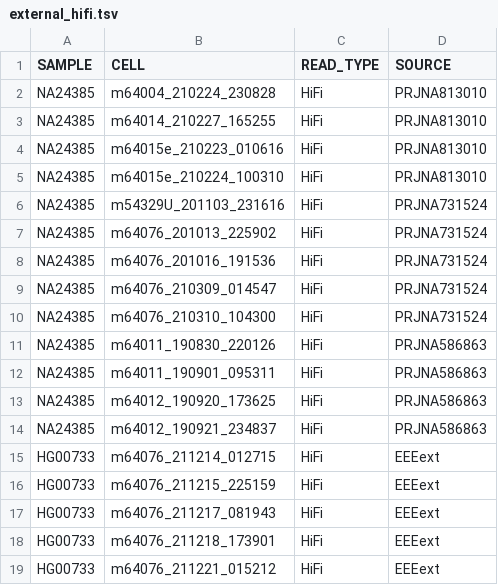
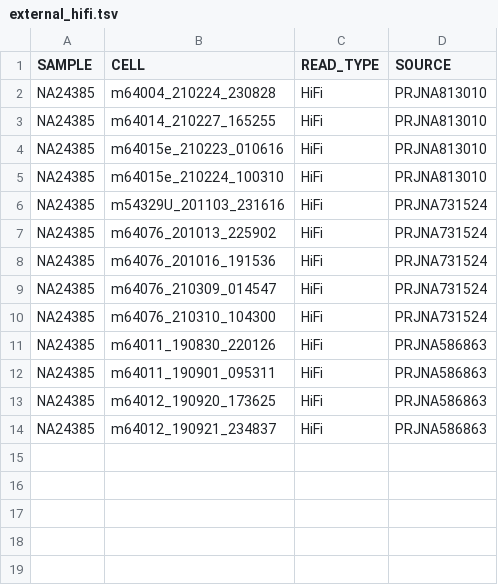
Before and after one commit to core-unit-bioinformatics/project-run-hgsvc-hybrid-assemblies, a TSV file: annotations/external/external_hifi.tsv, drawn as a sheet; the diff names each change by its address in the sheet, - before the commit and + after, or states it on an @@ line.

Commit message:
add more data annotation tables

```diff
--- a/annotations/external/external_hifi.tsv
+++ b/annotations/external/external_hifi.tsv
-row 15: HG00733 | m64076_211214_012715 | HiFi | EEEext
-row 16: HG00733 | m64076_211215_225159 | HiFi | EEEext
-row 17: HG00733 | m64076_211217_081943 | HiFi | EEEext
-row 18: HG00733 | m64076_211218_173901 | HiFi | EEEext
-row 19: HG00733 | m64076_211221_015212 | HiFi | EEEext
```
Also changed, not shown: 4 other files.
